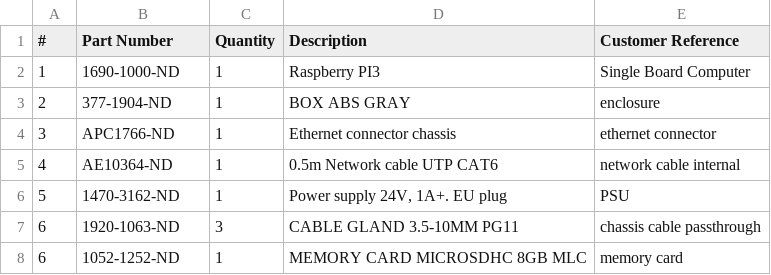
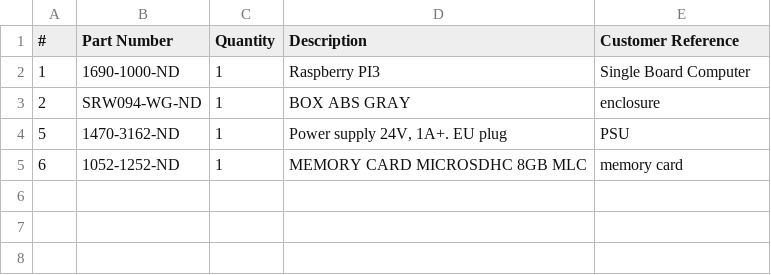
Before and after one commit to jonnor/UnlockOslo, a CSV file: hardware/assembly.csv, drawn as a sheet.

Commit message:
hardware: Update to new box

```diff
--- a/hardware/assembly.csv
+++ b/hardware/assembly.csv
@@ -2,7 +2,4 @@
 "1","1690-1000-ND","1","Raspberry PI3","Single Board Computer"
-"2","377-1904-ND","1","BOX ABS GRAY","enclosure"
-"3","APC1766-ND","1","Ethernet connector chassis","ethernet connector"
-"4","AE10364-ND","1","0.5m Network cable UTP CAT6","network cable internal"
+"2","SRW094-WG-ND","1","BOX ABS GRAY","enclosure"
 "5","1470-3162-ND","1","Power supply 24V, 1A+. EU plug","PSU"
-"6","1920-1063-ND","3","CABLE GLAND 3.5-10MM PG11","chassis cable passthrough"
 "6","1052-1252-ND","1","MEMORY CARD MICROSDHC 8GB MLC","memory card"
```
Also changed, not shown: 1 other file.
